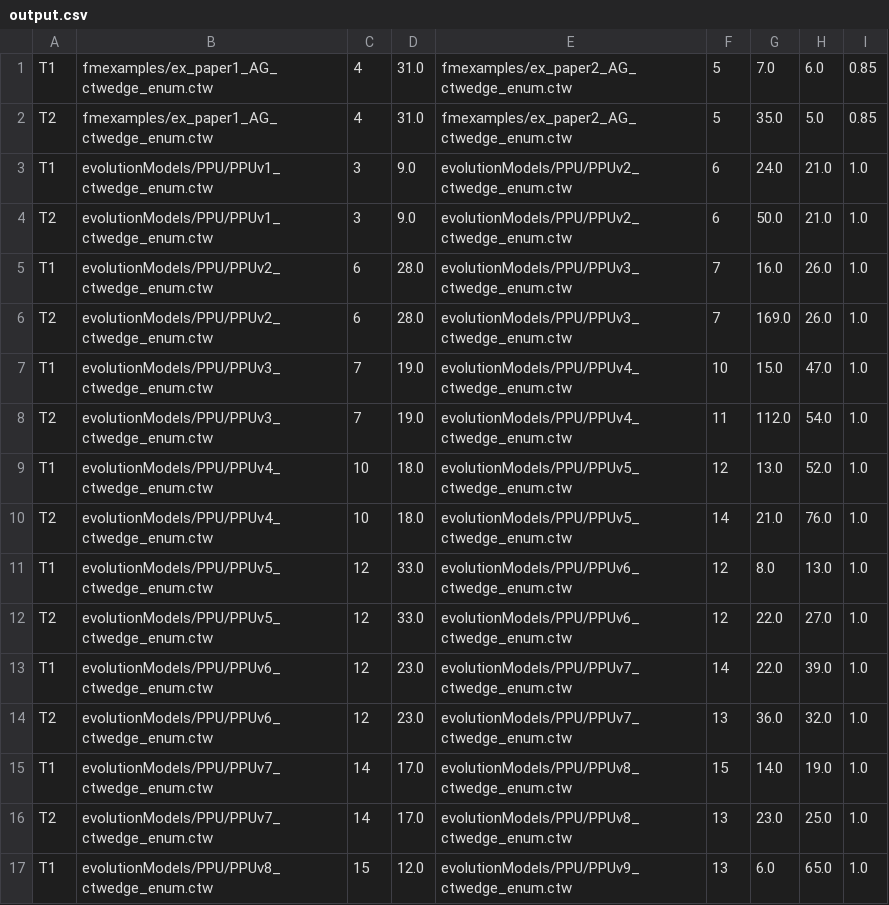
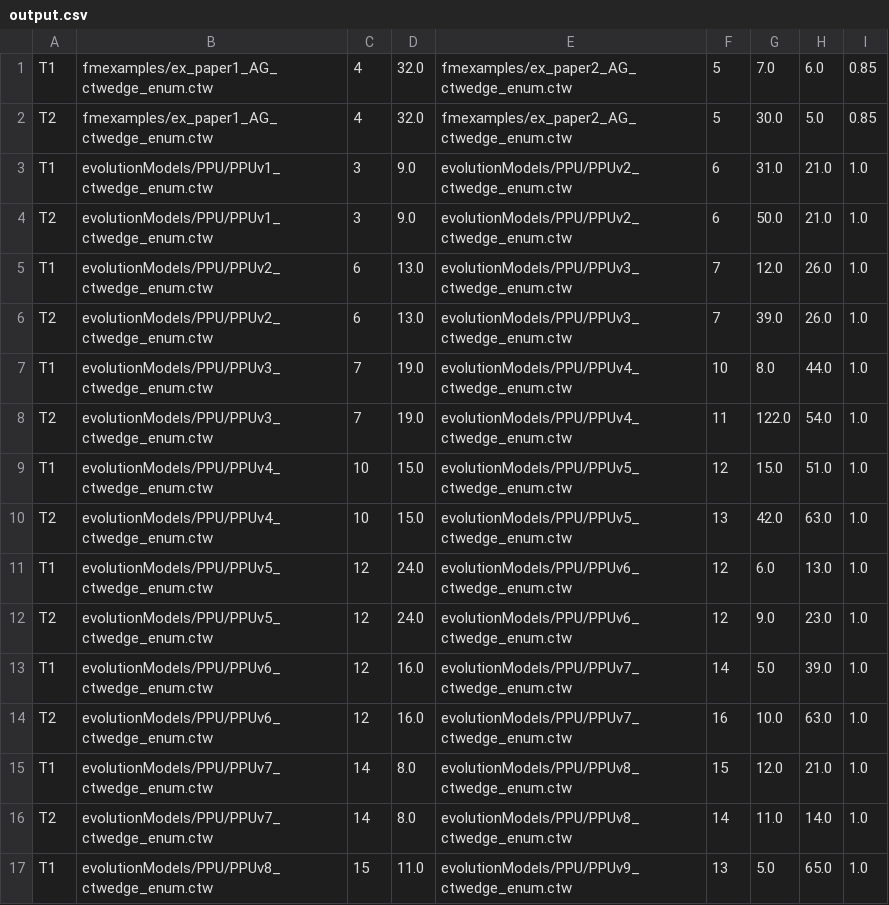
Before and after one commit to fmselab/ctwedge, a CSV file: ctwedge.parent/ctwedge.fmtester/output.csv, drawn as a sheet; only a part is shown; the diff covers the shown part only.

```diff
--- a/ctwedge.parent/ctwedge.fmtester/output.csv
+++ b/ctwedge.parent/ctwedge.fmtester/output.csv
@@ -1,17 +1,17 @@
-T1;fmexamples/ex_paper1_AG_ctwedge_enum.ctw;4;31.0;fmexamples/ex_paper2_AG_ctwedge_enum.ctw;5;7.0;6.0;0.85;
-T2;fmexamples/ex_paper1_AG_ctwedge_enum.ctw;4;31.0;fmexamples/ex_paper2_AG_ctwedge_enum.ctw;5;35.0;5.0;0.85;
-T1;evolutionModels/PPU/PPUv1_ctwedge_enum.ctw;3;9.0;evolutionModels/PPU/PPUv2_ctwedge_enum.ctw;6;24.0;21.0;1.0;
+T1;fmexamples/ex_paper1_AG_ctwedge_enum.ctw;4;32.0;fmexamples/ex_paper2_AG_ctwedge_enum.ctw;5;7.0;6.0;0.85;
+T2;fmexamples/ex_paper1_AG_ctwedge_enum.ctw;4;32.0;fmexamples/ex_paper2_AG_ctwedge_enum.ctw;5;30.0;5.0;0.85;
+T1;evolutionModels/PPU/PPUv1_ctwedge_enum.ctw;3;9.0;evolutionModels/PPU/PPUv2_ctwedge_enum.ctw;6;31.0;21.0;1.0;
 T2;evolutionModels/PPU/PPUv1_ctwedge_enum.ctw;3;9.0;evolutionModels/PPU/PPUv2_ctwedge_enum.ctw;6;50.0;21.0;1.0;
-T1;evolutionModels/PPU/PPUv2_ctwedge_enum.ctw;6;28.0;evolutionModels/PPU/PPUv3_ctwedge_enum.ctw;7;16.0;26.0;1.0;
-T2;evolutionModels/PPU/PPUv2_ctwedge_enum.ctw;6;28.0;evolutionModels/PPU/PPUv3_ctwedge_enum.ctw;7;169.0;26.0;1.0;
-T1;evolutionModels/PPU/PPUv3_ctwedge_enum.ctw;7;19.0;evolutionModels/PPU/PPUv4_ctwedge_enum.ctw;10;15.0;47.0;1.0;
-T2;evolutionModels/PPU/PPUv3_ctwedge_enum.ctw;7;19.0;evolutionModels/PPU/PPUv4_ctwedge_enum.ctw;11;112.0;54.0;1.0;
-T1;evolutionModels/PPU/PPUv4_ctwedge_enum.ctw;10;18.0;evolutionModels/PPU/PPUv5_ctwedge_enum.ctw;12;13.0;52.0;1.0;
-T2;evolutionModels/PPU/PPUv4_ctwedge_enum.ctw;10;18.0;evolutionModels/PPU/PPUv5_ctwedge_enum.ctw;14;21.0;76.0;1.0;
-T1;evolutionModels/PPU/PPUv5_ctwedge_enum.ctw;12;33.0;evolutionModels/PPU/PPUv6_ctwedge_enum.ctw;12;8.0;13.0;1.0;
-T2;evolutionModels/PPU/PPUv5_ctwedge_enum.ctw;12;33.0;evolutionModels/PPU/PPUv6_ctwedge_enum.ctw;12;22.0;27.0;1.0;
-T1;evolutionModels/PPU/PPUv6_ctwedge_enum.ctw;12;23.0;evolutionModels/PPU/PPUv7_ctwedge_enum.ctw;14;22.0;39.0;1.0;
-T2;evolutionModels/PPU/PPUv6_ctwedge_enum.ctw;12;23.0;evolutionModels/PPU/PPUv7_ctwedge_enum.ctw;13;36.0;32.0;1.0;
-T1;evolutionModels/PPU/PPUv7_ctwedge_enum.ctw;14;17.0;evolutionModels/PPU/PPUv8_ctwedge_enum.ctw;15;14.0;19.0;1.0;
-T2;evolutionModels/PPU/PPUv7_ctwedge_enum.ctw;14;17.0;evolutionModels/PPU/PPUv8_ctwedge_enum.ctw;13;23.0;25.0;1.0;
-T1;evolutionModels/PPU/PPUv8_ctwedge_enum.ctw;15;12.0;evolutionModels/PPU/PPUv9_ctwedge_enum.ctw;13;6.0;65.0;1.0;
+T1;evolutionModels/PPU/PPUv2_ctwedge_enum.ctw;6;13.0;evolutionModels/PPU/PPUv3_ctwedge_enum.ctw;7;12.0;26.0;1.0;
+T2;evolutionModels/PPU/PPUv2_ctwedge_enum.ctw;6;13.0;evolutionModels/PPU/PPUv3_ctwedge_enum.ctw;7;39.0;26.0;1.0;
+T1;evolutionModels/PPU/PPUv3_ctwedge_enum.ctw;7;19.0;evolutionModels/PPU/PPUv4_ctwedge_enum.ctw;10;8.0;44.0;1.0;
+T2;evolutionModels/PPU/PPUv3_ctwedge_enum.ctw;7;19.0;evolutionModels/PPU/PPUv4_ctwedge_enum.ctw;11;122.0;54.0;1.0;
+T1;evolutionModels/PPU/PPUv4_ctwedge_enum.ctw;10;15.0;evolutionModels/PPU/PPUv5_ctwedge_enum.ctw;12;15.0;51.0;1.0;
+T2;evolutionModels/PPU/PPUv4_ctwedge_enum.ctw;10;15.0;evolutionModels/PPU/PPUv5_ctwedge_enum.ctw;13;42.0;63.0;1.0;
+T1;evolutionModels/PPU/PPUv5_ctwedge_enum.ctw;12;24.0;evolutionModels/PPU/PPUv6_ctwedge_enum.ctw;12;6.0;13.0;1.0;
+T2;evolutionModels/PPU/PPUv5_ctwedge_enum.ctw;12;24.0;evolutionModels/PPU/PPUv6_ctwedge_enum.ctw;12;9.0;23.0;1.0;
+T1;evolutionModels/PPU/PPUv6_ctwedge_enum.ctw;12;16.0;evolutionModels/PPU/PPUv7_ctwedge_enum.ctw;14;5.0;39.0;1.0;
+T2;evolutionModels/PPU/PPUv6_ctwedge_enum.ctw;12;16.0;evolutionModels/PPU/PPUv7_ctwedge_enum.ctw;16;10.0;63.0;1.0;
+T1;evolutionModels/PPU/PPUv7_ctwedge_enum.ctw;14;8.0;evolutionModels/PPU/PPUv8_ctwedge_enum.ctw;15;12.0;21.0;1.0;
+T2;evolutionModels/PPU/PPUv7_ctwedge_enum.ctw;14;8.0;evolutionModels/PPU/PPUv8_ctwedge_enum.ctw;14;11.0;14.0;1.0;
+T1;evolutionModels/PPU/PPUv8_ctwedge_enum.ctw;15;11.0;evolutionModels/PPU/PPUv9_ctwedge_enum.ctw;13;5.0;65.0;1.0;
```
Also changed, not shown: 90 edited cells elsewhere in this file, 1 other file.
